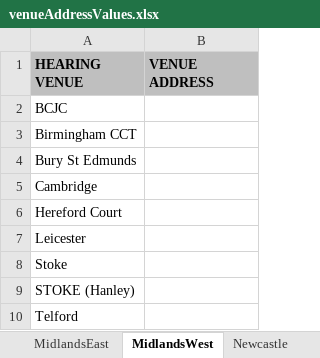
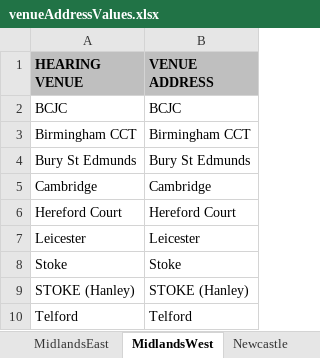
Before and after one commit to hmcts/ethos-repl-docmosis-service, an Excel workbook: src/main/resources/venueAddressValues.xlsx, sheet MidlandsWest, drawn as a sheet; values as stored, in another font and other column widths than the file's, no borders; the diff names each change by its address in the sheet, - before the commit and + after, or states it on an @@ line.

Commit message:
added some dummy venue address and managing office scotland addresses

```diff
--- a/src/main/resources/venueAddressValues.xlsx (sheet MidlandsWest)
+++ b/src/main/resources/venueAddressValues.xlsx (sheet MidlandsWest)
-B2 (VENUE ADDRESS): (empty)
+B2 (VENUE ADDRESS): BCJC
-B3 (VENUE ADDRESS): (empty)
+B3 (VENUE ADDRESS): Birmingham CCT
-B4 (VENUE ADDRESS): (empty)
+B4 (VENUE ADDRESS): Bury St Edmunds
-B5 (VENUE ADDRESS): (empty)
+B5 (VENUE ADDRESS): Cambridge
-B6 (VENUE ADDRESS): (empty)
+B6 (VENUE ADDRESS): Hereford Court
-B7 (VENUE ADDRESS): (empty)
+B7 (VENUE ADDRESS): Leicester
-B8 (VENUE ADDRESS): (empty)
+B8 (VENUE ADDRESS): Stoke
-B9 (VENUE ADDRESS): (empty)
+B9 (VENUE ADDRESS): STOKE (Hanley)
-B10 (VENUE ADDRESS): (empty)
+B10 (VENUE ADDRESS): Telford
```
Also changed, not shown: sheet Wales, sheet Bristol, sheet Manchester, sheet MidlandsEast, sheet Watford, sheet Newcastle, 5 more sheets, 1 other file.
